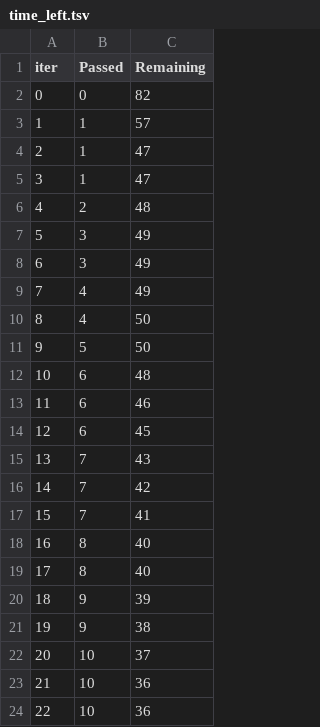
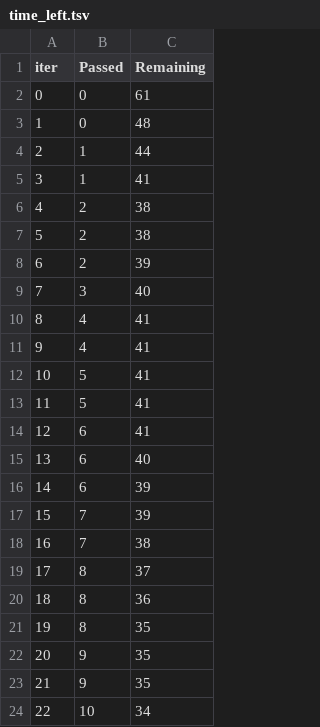
Before and after one commit to cgun/sales-assistant-demo, a TSV file: catboost_info/time_left.tsv, drawn as a sheet; only a part is shown; the diff covers the shown part only.

```diff
--- a/catboost_info/time_left.tsv
+++ b/catboost_info/time_left.tsv
@@ -1,24 +1,24 @@
 iter	Passed	Remaining
-0	0	82
-1	1	57
-2	1	47
-3	1	47
-4	2	48
-5	3	49
-6	3	49
-7	4	49
-8	4	50
-9	5	50
-10	6	48
-11	6	46
-12	6	45
-13	7	43
-14	7	42
-15	7	41
-16	8	40
-17	8	40
-18	9	39
-19	9	38
-20	10	37
-21	10	36
-22	10	36
+0	0	61
+1	0	48
+2	1	44
+3	1	41
+4	2	38
+5	2	38
+6	2	39
+7	3	40
+8	4	41
+9	4	41
+10	5	41
+11	5	41
+12	6	41
+13	6	40
+14	6	39
+15	7	39
+16	7	38
+17	8	37
+18	8	36
+19	8	35
+20	9	35
+21	9	35
+22	10	34
```
Also changed, not shown: 94 edited cells elsewhere in this file, 36 other files.
